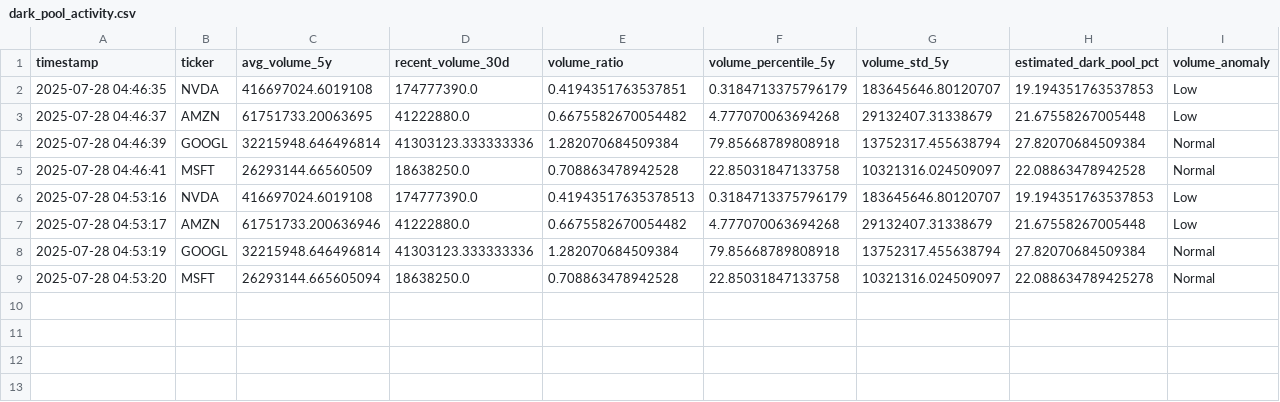
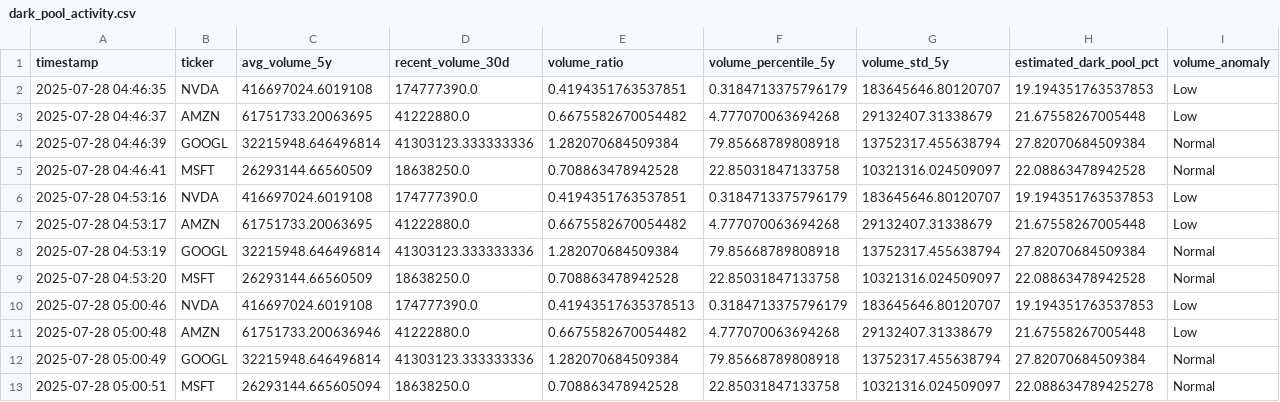
Before and after one commit to kobisanv/TradeTitan, a CSV file: datafetcher/data/OPTIONS/dark_pool_activity.csv, drawn as a sheet.

```diff
--- a/datafetcher/data/OPTIONS/dark_pool_activity.csv
+++ b/datafetcher/data/OPTIONS/dark_pool_activity.csv
@@ -5,5 +5,9 @@ timestamp,ticker,avg_volume_5y,recent_volume_30d,volume_ratio,volume_percentile_
 2025-07-28 04:46:41,MSFT,26293144.66560509,18638250.0,0.708863478942528,22.85031847133758,10321316.024509097,22.08863478942528,Normal
-2025-07-28 04:53:16,NVDA,416697024.6019108,174777390.0,0.41943517635378513,0.3184713375796179,183645646.80120707,19.194351763537853,Low
-2025-07-28 04:53:17,AMZN,61751733.200636946,41222880.0,0.6675582670054482,4.777070063694268,29132407.31338679,21.67558267005448,Low
+2025-07-28 04:53:16,NVDA,416697024.6019108,174777390.0,0.4194351763537851,0.3184713375796179,183645646.80120707,19.194351763537853,Low
+2025-07-28 04:53:17,AMZN,61751733.20063695,41222880.0,0.6675582670054482,4.777070063694268,29132407.31338679,21.67558267005448,Low
 2025-07-28 04:53:19,GOOGL,32215948.646496814,41303123.333333336,1.282070684509384,79.85668789808918,13752317.455638794,27.82070684509384,Normal
-2025-07-28 04:53:20,MSFT,26293144.665605094,18638250.0,0.708863478942528,22.85031847133758,10321316.024509097,22.088634789425278,Normal
+2025-07-28 04:53:20,MSFT,26293144.66560509,18638250.0,0.708863478942528,22.85031847133758,10321316.024509097,22.08863478942528,Normal
+2025-07-28 05:00:46,NVDA,416697024.6019108,174777390.0,0.41943517635378513,0.3184713375796179,183645646.80120707,19.194351763537853,Low
+2025-07-28 05:00:48,AMZN,61751733.200636946,41222880.0,0.6675582670054482,4.777070063694268,29132407.31338679,21.67558267005448,Low
+2025-07-28 05:00:49,GOOGL,32215948.646496814,41303123.333333336,1.282070684509384,79.85668789808918,13752317.455638794,27.82070684509384,Normal
+2025-07-28 05:00:51,MSFT,26293144.665605094,18638250.0,0.708863478942528,22.85031847133758,10321316.024509097,22.088634789425278,Normal
```
Also changed, not shown: datafetcher/data/OPTIONS/AMZN_options_chain.csv, datafetcher/data/OPTIONS/GOOGL_options_indicators.csv, 21 other files.
